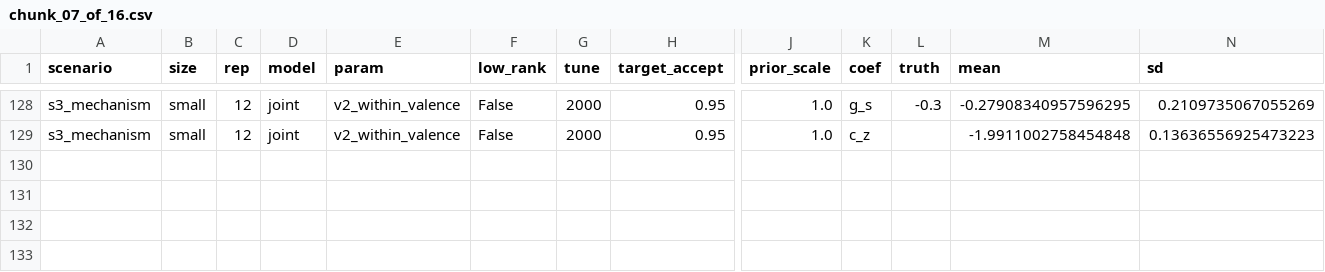
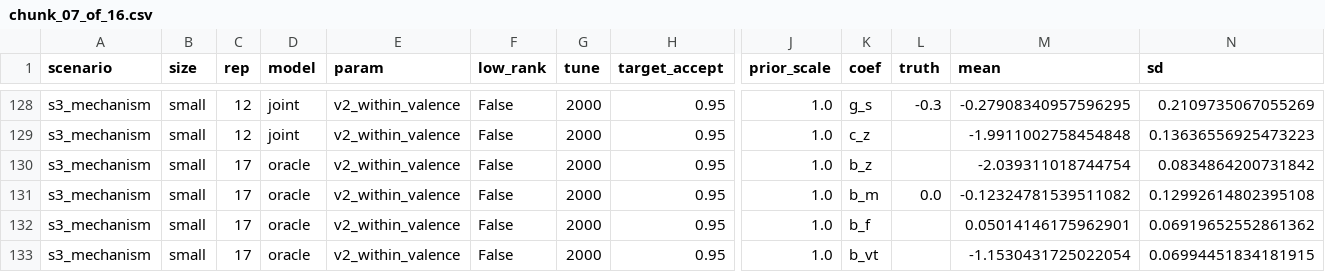
Before and after one commit to BrettRey/marked-pole-stereotypes, a CSV file: results/d1/grid/chunk_07_of_16.csv, drawn as a sheet; only a part is shown, gaps mark what is left out; rows hold the shown columns only; the diff names each change by its address in the sheet, - before the commit and + after, or states it on an @@ line.

```diff
--- a/results/d1/grid/chunk_07_of_16.csv
+++ b/results/d1/grid/chunk_07_of_16.csv
+row 130: s3_mechanism | small | 17 | oracle | v2_within_valence | False | 2000 | 0.95 | 1.0 | b_z |  | -2.039311018744754 | 0.0834864200731842
+row 131: s3_mechanism | small | 17 | oracle | v2_within_valence | False | 2000 | 0.95 | 1.0 | b_m | 0.0 | -0.12324781539511082 | 0.12992614802395108
+row 132: s3_mechanism | small | 17 | oracle | v2_within_valence | False | 2000 | 0.95 | 1.0 | b_f |  | 0.05014146175962901 | 0.06919652552861362
+row 133: s3_mechanism | small | 17 | oracle | v2_within_valence | False | 2000 | 0.95 | 1.0 | b_vt |  | -1.1530431725022054 | 0.06994451834181915
```
Also changed, not shown: 1 other file.
